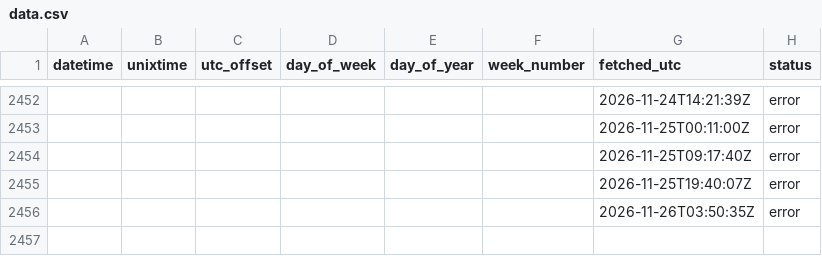
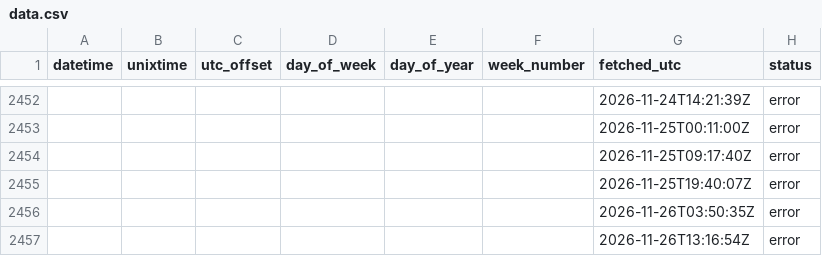
Before and after one commit to jhumbl/OpenData_GithubActions, a CSV file: data/data.csv, drawn as a sheet; only a part is shown, gaps mark what is left out.

```diff
--- a/data/data.csv
+++ b/data/data.csv
@@ -2456 +2456,2 @@ datetime,unixtime,utc_offset,day_of_week,day_of_year,week_number,fetched_utc,sta
 ,,,,,,2026-11-26T03:50:35Z,error
+,,,,,,2026-11-26T13:16:54Z,error
```
